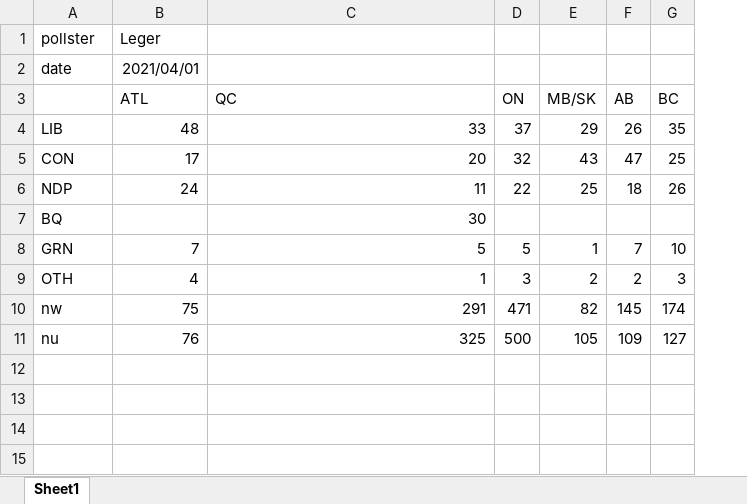
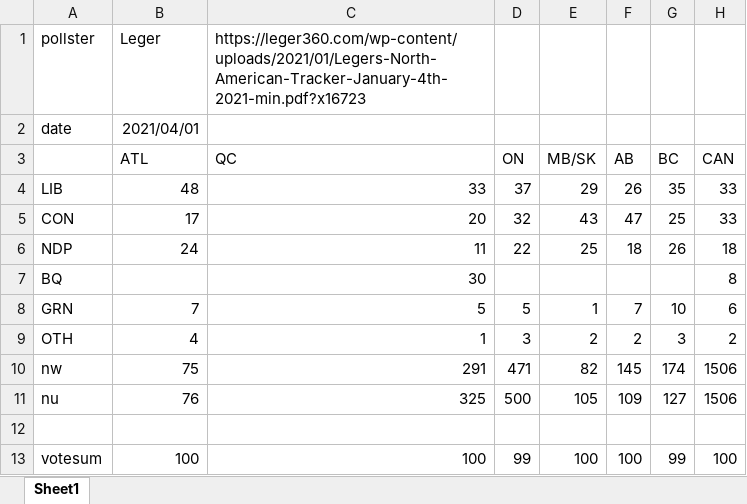
Before and after one commit to maparson/ElectionData, an Excel workbook: Data/Polls/Raw/Federal/raw_0001.xlsx, sheet Sheet1, drawn as a sheet; values as stored, in another font and other column widths than the file's, no borders; the diff names each change by its address in the sheet, - before the commit and + after, or states it on an @@ line.

```diff
--- a/Data/Polls/Raw/Federal/raw_0001.xlsx (sheet Sheet1)
+++ b/Data/Polls/Raw/Federal/raw_0001.xlsx (sheet Sheet1)
+column H (CAN), rows 4-11: 33 | 33 | 18 | 8 | 6 | 2 | 1506 | 1506
-C1 (QC): (empty)
+C1 (QC): https://leger360.com/wp-content/uploads/2021/01/Legers-North-American-Tracker-January-4th-2021-min.pdf?x16723
+row 12: (empty)
+row 13: votesum | 100 | 100 | 99 | 100 | 100 | 99 | 100
```
Also changed, not shown: Data/Polls/Raw/Federal/raw_0002.xlsx, Data/Polls/federal.xlsx, 16 other files.
